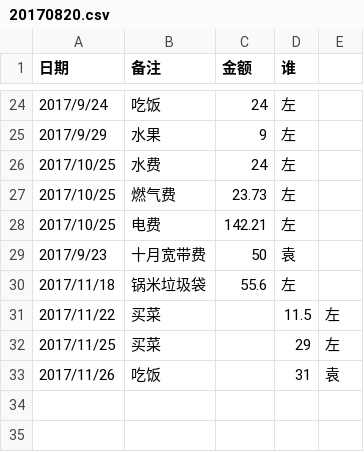
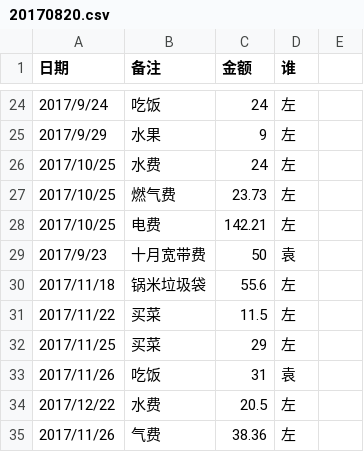
Before and after one commit to zoohang/bills, a CSV file: 20170820.csv, drawn as a sheet; only a part is shown, gaps mark what is left out.

Commit message:
12月水费，气费

```diff
--- a/20170820.csv
+++ b/20170820.csv
@@ -30,4 +30,6 @@
 2017/11/18,锅米垃圾袋,55.6,左
-2017/11/22,买菜,,11.5,左
-2017/11/25,买菜,,29,左
-2017/11/26,吃饭,,31,袁
+2017/11/22,买菜,11.5,左
+2017/11/25,买菜,29,左
+2017/11/26,吃饭,31,袁
+2017/12/22,水费,20.5,左
+2017/11/26,气费,38.36,左
```
